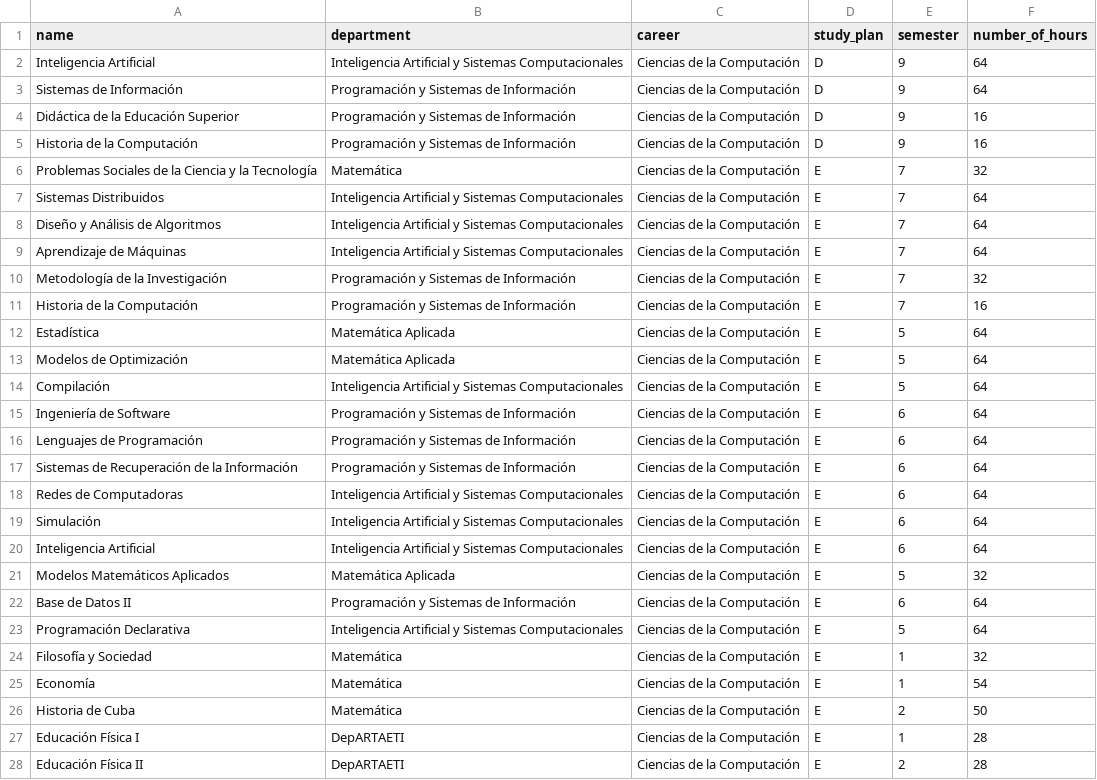
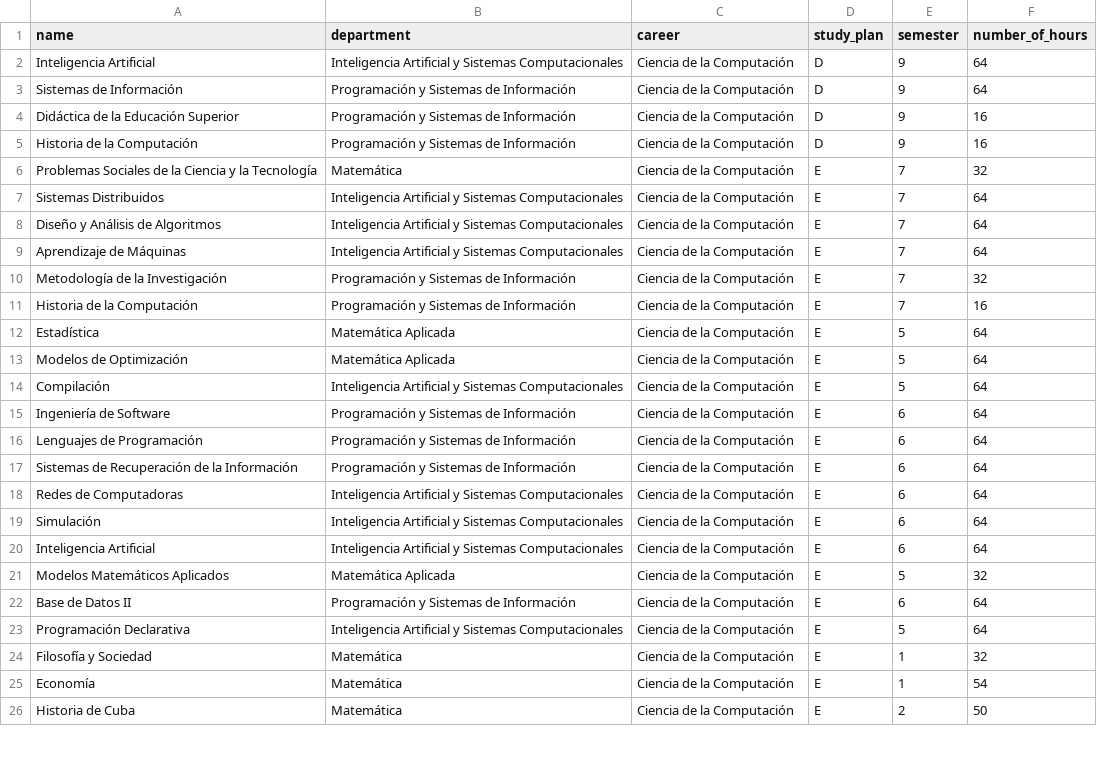
Before and after one commit to cwjki/MATCOM-management-system, a CSV file: server/managementSystem/teachingAssignment/excels/data/subjects.csv, drawn as a sheet; only a part is shown; the diff covers the shown part only.

```diff
--- a/server/managementSystem/teachingAssignment/excels/data/subjects.csv
+++ b/server/managementSystem/teachingAssignment/excels/data/subjects.csv
@@ -1,28 +1,26 @@
 name,department,career,study_plan,semester,number_of_hours
-Inteligencia Artificial,Inteligencia Artificial y Sistemas Computacionales,Ciencias de la Computación,D,9,64
-Sistemas de Información,Programación y Sistemas de Información,Ciencias de la Computación,D,9,64
-Didáctica de la Educación Superior,Programación y Sistemas de Información,Ciencias de la Computación,D,9,16
-Historia de la Computación,Programación y Sistemas de Información,Ciencias de la Computación,D,9,16
-Problemas Sociales de la Ciencia y la Tecnología,Matemática,Ciencias de la Computación,E,7,32
-Sistemas Distribuidos,Inteligencia Artificial y Sistemas Computacionales,Ciencias de la Computación,E,7,64
-Diseño y Análisis de Algoritmos,Inteligencia Artificial y Sistemas Computacionales,Ciencias de la Computación,E,7,64
-Aprendizaje de Máquinas,Inteligencia Artificial y Sistemas Computacionales,Ciencias de la Computación,E,7,64
-Metodología de la Investigación,Programación y Sistemas de Información,Ciencias de la Computación,E,7,32
-Historia de la Computación,Programación y Sistemas de Información,Ciencias de la Computación,E,7,16
-Estadística,Matemática Aplicada,Ciencias de la Computación,E,5,64
-Modelos de Optimización,Matemática Aplicada,Ciencias de la Computación,E,5,64
-Compilación,Inteligencia Artificial y Sistemas Computacionales,Ciencias de la Computación,E,5,64
-Ingeniería de Software,Programación y Sistemas de Información,Ciencias de la Computación,E,6,64
-Lenguajes de Programación,Programación y Sistemas de Información,Ciencias de la Computación,E,6,64
-Sistemas de Recuperación de la Información,Programación y Sistemas de Información,Ciencias de la Computación,E,6,64
-Redes de Computadoras,Inteligencia Artificial y Sistemas Computacionales,Ciencias de la Computación,E,6,64
-Simulación,Inteligencia Artificial y Sistemas Computacionales,Ciencias de la Computación,E,6,64
-Inteligencia Artificial,Inteligencia Artificial y Sistemas Computacionales,Ciencias de la Computación,E,6,64
-Modelos Matemáticos Aplicados,Matemática Aplicada,Ciencias de la Computación,E,5,32
-Base de Datos II,Programación y Sistemas de Información,Ciencias de la Computación,E,6,64
-Programación Declarativa,Inteligencia Artificial y Sistemas Computacionales,Ciencias de la Computación,E,5,64
-Filosofía y Sociedad,Matemática,Ciencias de la Computación,E,1,32
-Economía,Matemática,Ciencias de la Computación,E,1,54
-Historia de Cuba,Matemática,Ciencias de la Computación,E,2,50
-Educación Física I,DepARTAETI,Ciencias de la Computación,E,1,28
-Educación Física II,DepARTAETI,Ciencias de la Computación,E,2,28
+Inteligencia Artificial,Inteligencia Artificial y Sistemas Computacionales,Ciencia de la Computación,D,9,64
+Sistemas de Información,Programación y Sistemas de Información,Ciencia de la Computación,D,9,64
+Didáctica de la Educación Superior,Programación y Sistemas de Información,Ciencia de la Computación,D,9,16
+Historia de la Computación,Programación y Sistemas de Información,Ciencia de la Computación,D,9,16
+Problemas Sociales de la Ciencia y la Tecnología,Matemática,Ciencia de la Computación,E,7,32
+Sistemas Distribuidos,Inteligencia Artificial y Sistemas Computacionales,Ciencia de la Computación,E,7,64
+Diseño y Análisis de Algoritmos,Inteligencia Artificial y Sistemas Computacionales,Ciencia de la Computación,E,7,64
+Aprendizaje de Máquinas,Inteligencia Artificial y Sistemas Computacionales,Ciencia de la Computación,E,7,64
+Metodología de la Investigación,Programación y Sistemas de Información,Ciencia de la Computación,E,7,32
+Historia de la Computación,Programación y Sistemas de Información,Ciencia de la Computación,E,7,16
+Estadística,Matemática Aplicada,Ciencia de la Computación,E,5,64
+Modelos de Optimización,Matemática Aplicada,Ciencia de la Computación,E,5,64
+Compilación,Inteligencia Artificial y Sistemas Computacionales,Ciencia de la Computación,E,5,64
+Ingeniería de Software,Programación y Sistemas de Información,Ciencia de la Computación,E,6,64
+Lenguajes de Programación,Programación y Sistemas de Información,Ciencia de la Computación,E,6,64
+Sistemas de Recuperación de la Información,Programación y Sistemas de Información,Ciencia de la Computación,E,6,64
+Redes de Computadoras,Inteligencia Artificial y Sistemas Computacionales,Ciencia de la Computación,E,6,64
+Simulación,Inteligencia Artificial y Sistemas Computacionales,Ciencia de la Computación,E,6,64
+Inteligencia Artificial,Inteligencia Artificial y Sistemas Computacionales,Ciencia de la Computación,E,6,64
+Modelos Matemáticos Aplicados,Matemática Aplicada,Ciencia de la Computación,E,5,32
+Base de Datos II,Programación y Sistemas de Información,Ciencia de la Computación,E,6,64
+Programación Declarativa,Inteligencia Artificial y Sistemas Computacionales,Ciencia de la Computación,E,5,64
+Filosofía y Sociedad,Matemática,Ciencia de la Computación,E,1,32
+Economía,Matemática,Ciencia de la Computación,E,1,54
+Historia de Cuba,Matemática,Ciencia de la Computación,E,2,50
```
Also changed, not shown: 1 added row, 2 removed rows and 18 edited cells elsewhere in this file, server/managementSystem/teachingAssignment/excels/data/subject_descriptions.csv, server/managementSystem/teachingAssignment/excels/data/teaching_assignments.csv, 17 other files.
